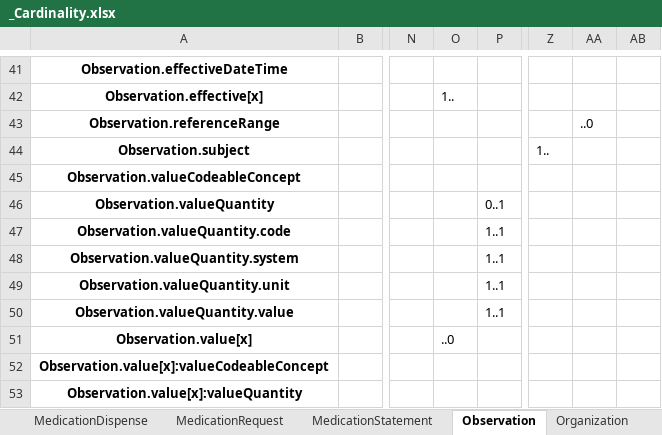
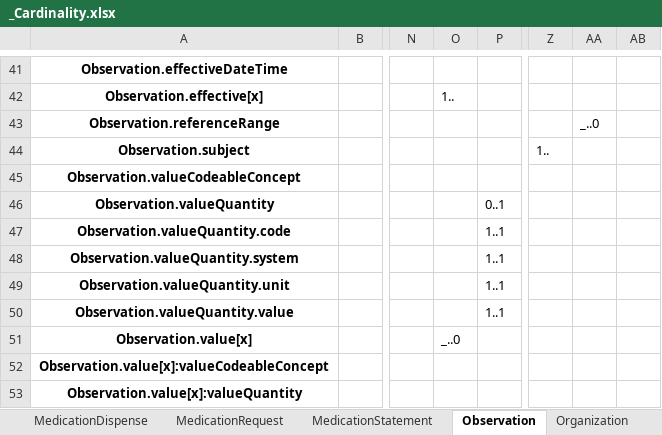
Before and after one commit to NHSDigital/FHIR-Package-Comparison-Tool, an Excel workbook: _Cardinality.xlsx, sheet Observation, drawn as a sheet; only a part is shown, gaps mark what is left out; values as stored, in another font and other column widths than the file's, no borders; the diff names each change by its address in the sheet, - before the commit and + after, or states it on an @@ line.

```diff
--- a/_Cardinality.xlsx (sheet Observation)
+++ b/_Cardinality.xlsx (sheet Observation)
-AA43: ..0
+AA43: _..0
-O51: ..0
+O51: _..0
```
Also changed, not shown: sheet Organization, sheet Practitioner, sheet Location, sheet Provenance, sheet Device, sheet Encounter, 3 more sheets, _ValueSet_binding.xlsx, _mustSupport.xlsx, 1 other file.
